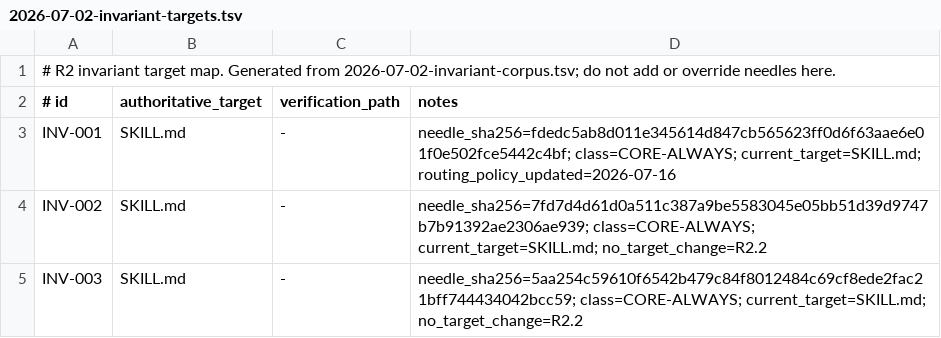
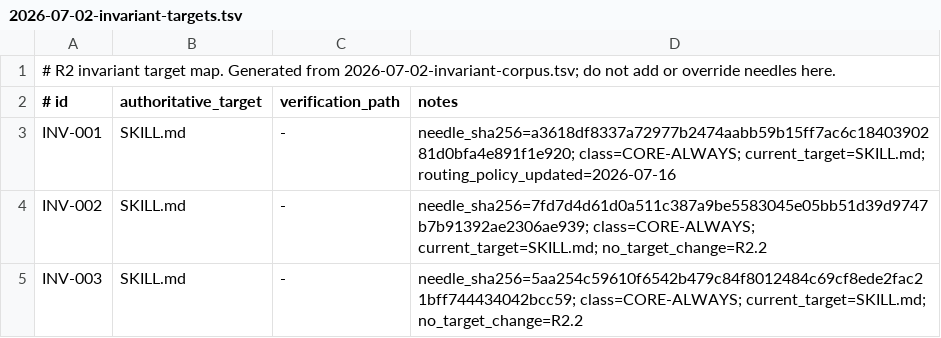
Before and after one commit to kimikonapps/kimiflow, a TSV file: docs/superpowers/plans/2026-07-02-invariant-targets.tsv, drawn as a sheet; only a part is shown.

```diff
--- a/docs/superpowers/plans/2026-07-02-invariant-targets.tsv
+++ b/docs/superpowers/plans/2026-07-02-invariant-targets.tsv
@@ -2,3 +2,3 @@
 # id	authoritative_target	verification_path	notes
-INV-001	SKILL.md	-	needle_sha256=fdedc5ab8d011e345614d847cb565623ff0d6f63aae6e01f0e502fce5442c4bf; class=CORE-ALWAYS; current_target=SKILL.md; routing_policy_updated=2026-07-16
+INV-001	SKILL.md	-	needle_sha256=a3618df8337a72977b2474aabb59b15ff7ac6c1840390281d0bfa4e891f1e920; class=CORE-ALWAYS; current_target=SKILL.md; routing_policy_updated=2026-07-16
 INV-002	SKILL.md	-	needle_sha256=7fd7d4d61d0a511c387a9be5583045e05bb51d39d9747b7b91392ae2306ae939; class=CORE-ALWAYS; current_target=SKILL.md; no_target_change=R2.2
```
Also changed, not shown: docs/superpowers/plans/2026-07-02-invariant-corpus.tsv, 8 other files.
